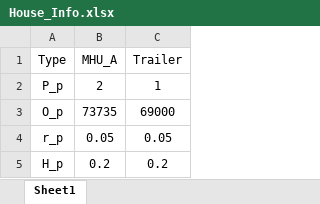
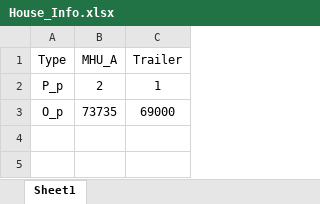
Before and after one commit to Sheng886/Long_Term_Housing_Planning, an Excel workbook: MHSP/data/House_Info.xlsx, sheet Sheet1, drawn as a sheet; values as stored, in another font and other column widths than the file's, no borders; the diff names each change by its address in the sheet, - before the commit and + after, or states it on an @@ line.

```diff
--- a/MHSP/data/House_Info.xlsx (sheet Sheet1)
+++ b/MHSP/data/House_Info.xlsx (sheet Sheet1)
-row 4: r_p | 0.05 | 0.05
-row 5: H_p | 0.2 | 0.2
```
Also changed, not shown: MHSP/data/Staging_Area_info.xlsx, MHSP/data/Supply_info.xlsx, 8 other files.
